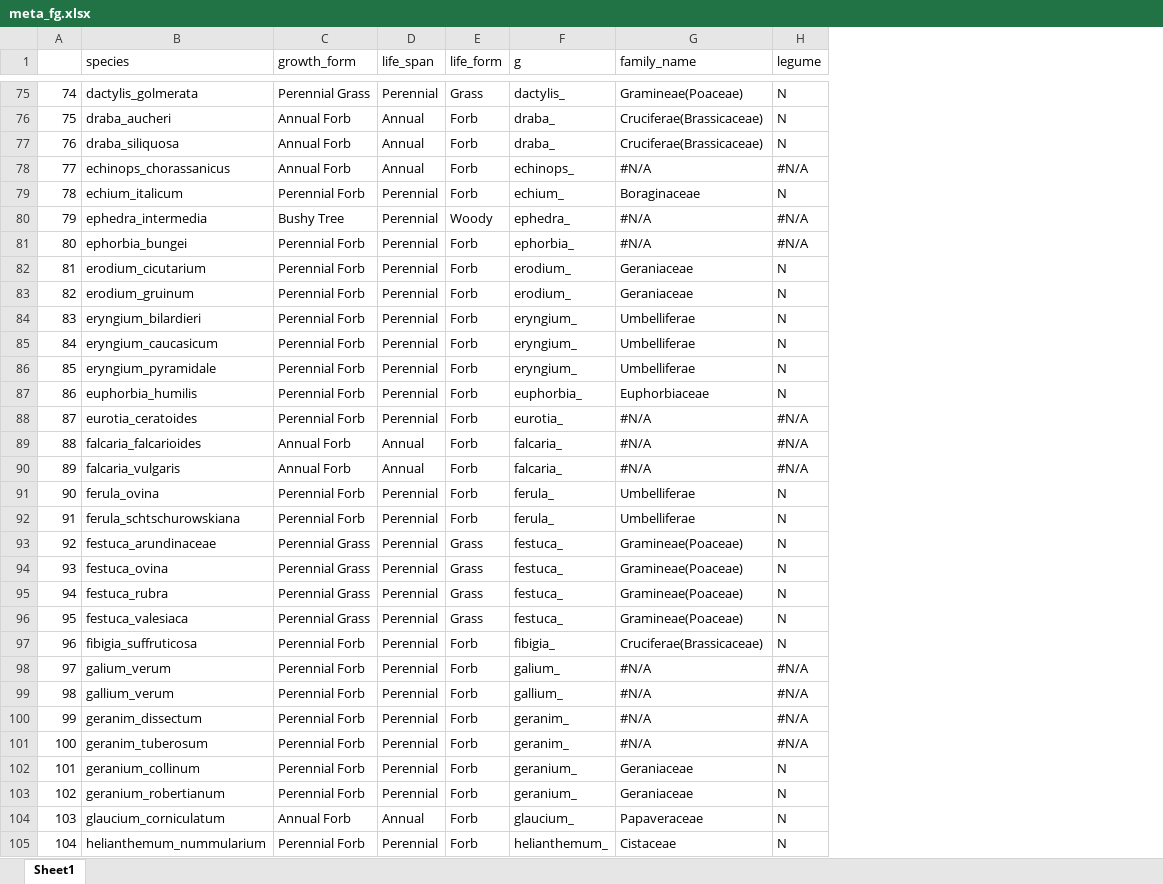
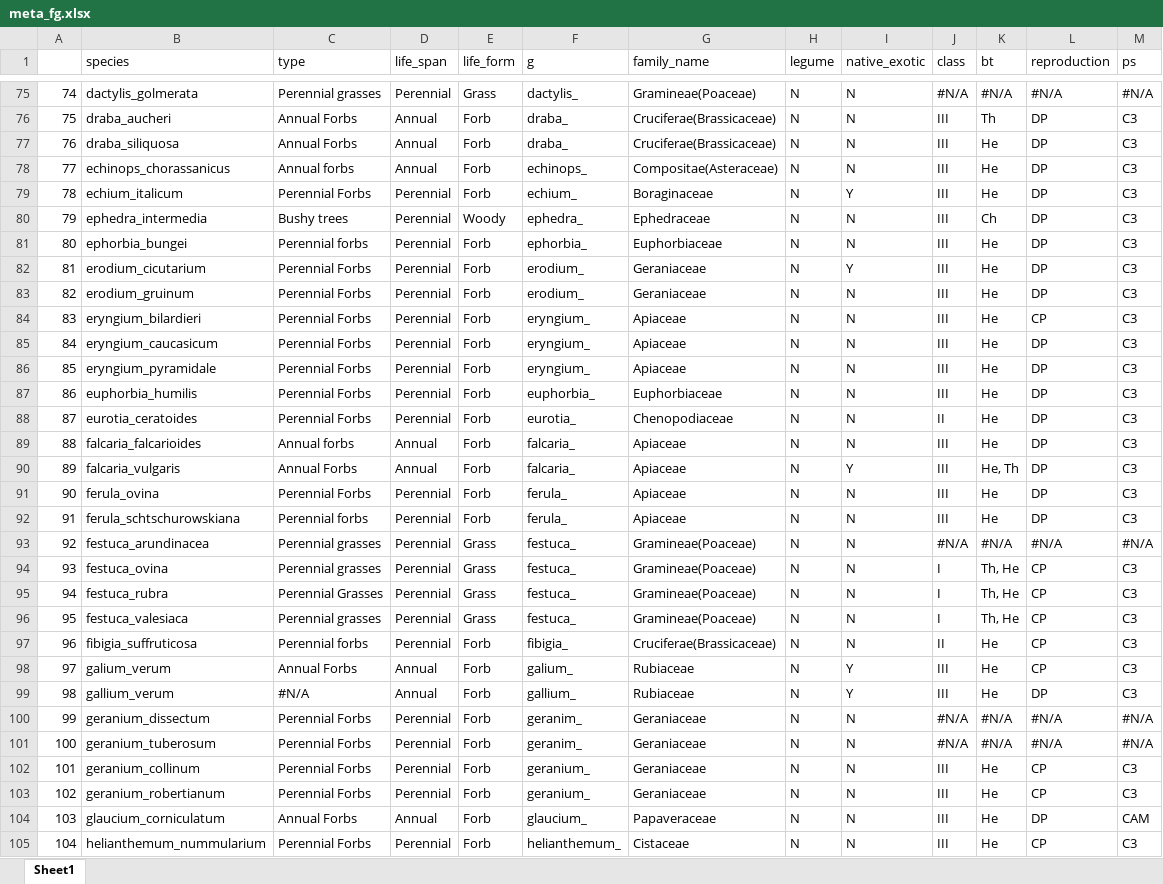
Before and after one commit to jaymicro/iran_data, an Excel workbook: meta_fg.xlsx, sheet Sheet1, drawn as a sheet; only a part is shown, gaps mark what is left out; values as stored, in another font and other column widths than the file's, no cell formats; removed rows and columns are numbered as before the commit, all else as after; the diff covers the shown part only; the diff names each change by its address in the sheet, - before the commit and + after, or states it on an @@ line.

```diff
--- a/meta_fg.xlsx (sheet Sheet1)
+++ b/meta_fg.xlsx (sheet Sheet1)
-column C (growth_form), rows 75-105: Perennial Grass | Annual Forb | Annual Forb | Annual Forb | Perennial Forb | Bushy Tree | Perennial Forb | Perennial Forb | Perennial Forb | Perennial Forb | Perennial Forb | Perennial Forb | Perennial Forb | Perennial Forb | Annual Forb | Annual Forb | Perennial Forb | Perennial Forb | Perennial Grass | Perennial Grass | Perennial Grass | Perennial Grass | Perennial Forb | Perennial Forb | Perennial Forb | Perennial Forb | Perennial Forb | Perennial Forb | Perennial Forb | Annual Forb | Perennial Forb
+column C (type), rows 75-105: Perennial grasses | Annual Forbs | Annual Forbs | Annual forbs | Perennial Forbs | Bushy trees | Perennial forbs | Perennial Forbs | Perennial Forbs | Perennial Forbs | Perennial Forbs | Perennial Forbs | Perennial Forbs | Perennial Forbs | Annual forbs | Annual Forbs | Perennial Forbs | Perennial forbs | Perennial grasses | Perennial grasses | Perennial Grasses | Perennial grasses | Perennial forbs | Annual Forbs | #N/A | Perennial Forbs | Perennial Forbs | Perennial Forbs | Perennial Forbs | Annual Forbs | Perennial Forbs
+column I (native_exotic), rows 75-105: N | N | N | N | Y | N | N | Y | N | N | N | N | N | N | N | Y | N | N | N | N | N | N | N | Y | Y | N | N | N | N | N | N
+column J (class), rows 75-105: #N/A | III | III | III | III | III | III | III | III | III | III | III | III | II | III | III | III | III | #N/A | I | I | I | II | III | III | #N/A | #N/A | III | III | III | III
+column K (bt), rows 75-105: #N/A | Th | He | He | He | Ch | He | He | He | He | He | He | He | He | He | He, Th | He | He | #N/A | Th, He | Th, He | Th, He | He | He | He | #N/A | #N/A | He | He | He | He
+column L (reproduction), rows 75-105: #N/A | DP | DP | DP | DP | DP | DP | DP | DP | CP | DP | DP | DP | DP | DP | DP | DP | DP | #N/A | CP | CP | CP | CP | CP | DP | #N/A | #N/A | CP | CP | DP | CP
+column M (ps), rows 75-105: #N/A | C3 | C3 | C3 | C3 | C3 | C3 | C3 | C3 | C3 | C3 | C3 | C3 | C3 | C3 | C3 | C3 | C3 | #N/A | C3 | C3 | C3 | C3 | C3 | C3 | #N/A | #N/A | C3 | C3 | CAM | C3
-G78 (family_name): #N/A
+G78 (family_name): Compositae(Asteraceae)
-H78 (legume): #N/A
+H78 (legume): N
-G80 (family_name): #N/A
+G80 (family_name): Ephedraceae
-H80:H81 (legume): #N/A
+H80:H81 (legume): N
-G81 (family_name): #N/A
+G81 (family_name): Euphorbiaceae
-G84:G86 (family_name): Umbelliferae
+G84:G86 (family_name): Apiaceae
-G88 (family_name): #N/A
+G88 (family_name): Chenopodiaceae
-H88:H90 (legume): #N/A
+H88:H90 (legume): N
-G89:G90 (family_name): #N/A
+G89:G90 (family_name): Apiaceae
-G91:G92 (family_name): Umbelliferae
+G91:G92 (family_name): Apiaceae
-B93 (species): festuca_arundinaceae
+B93 (species): festuca_arundinacea
-D98:D99 (life_span): Perennial
+D98:D99 (life_span): Annual
-G98:G99 (family_name): #N/A
+G98:G99 (family_name): Rubiaceae
-H98:H101 (legume): #N/A
+H98:H101 (legume): N
-B100 (species): geranim_dissectum
+B100 (species): geranium_dissectum
-G100:G101 (family_name): #N/A
+G100:G101 (family_name): Geraniaceae
-B101 (species): geranim_tuberosum
+B101 (species): geranium_tuberosum
```
Also changed, not shown: 198 edited cells elsewhere in this sheet, cell formats, combined_df_fn_remove dups.xlsx, 1 other file.
